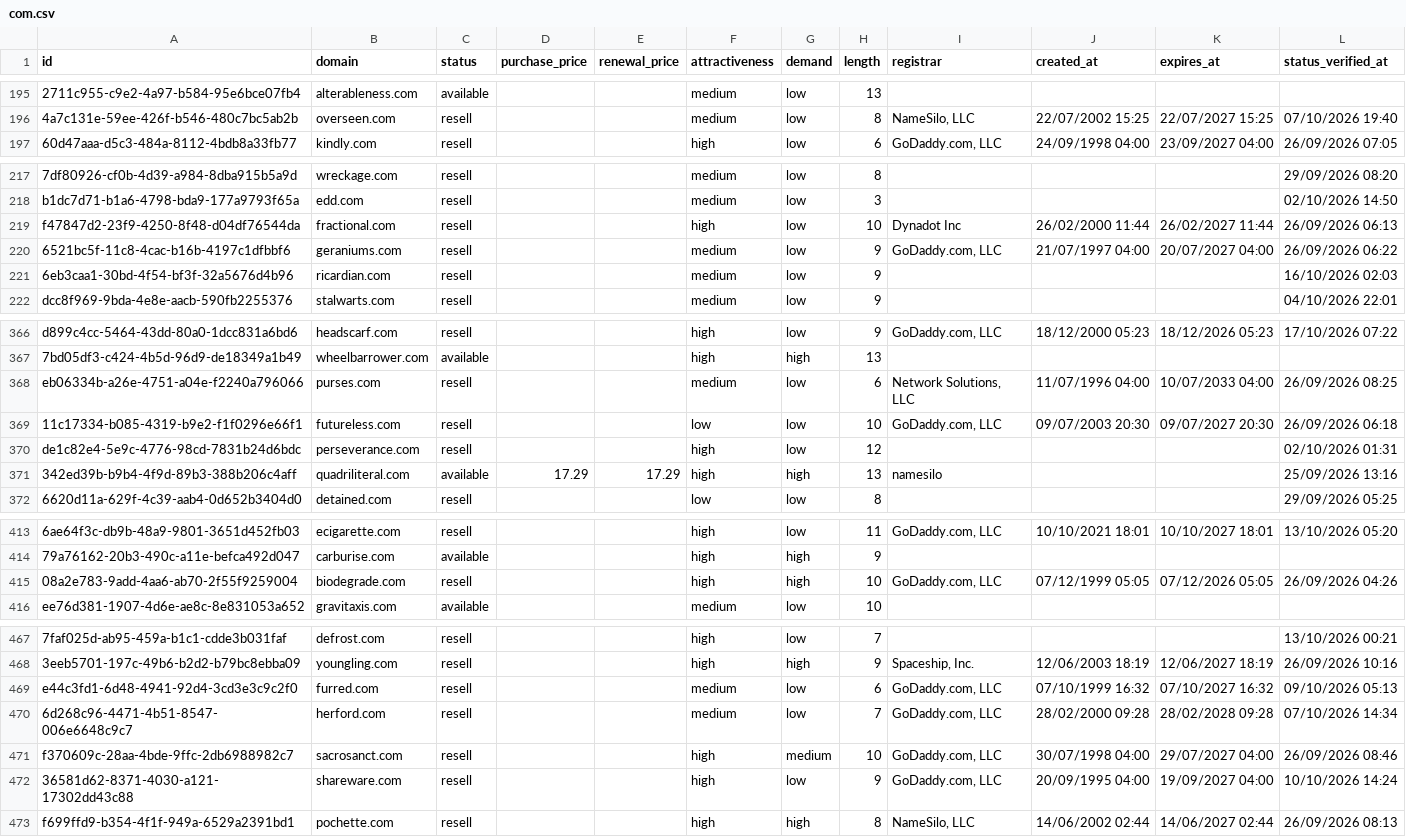
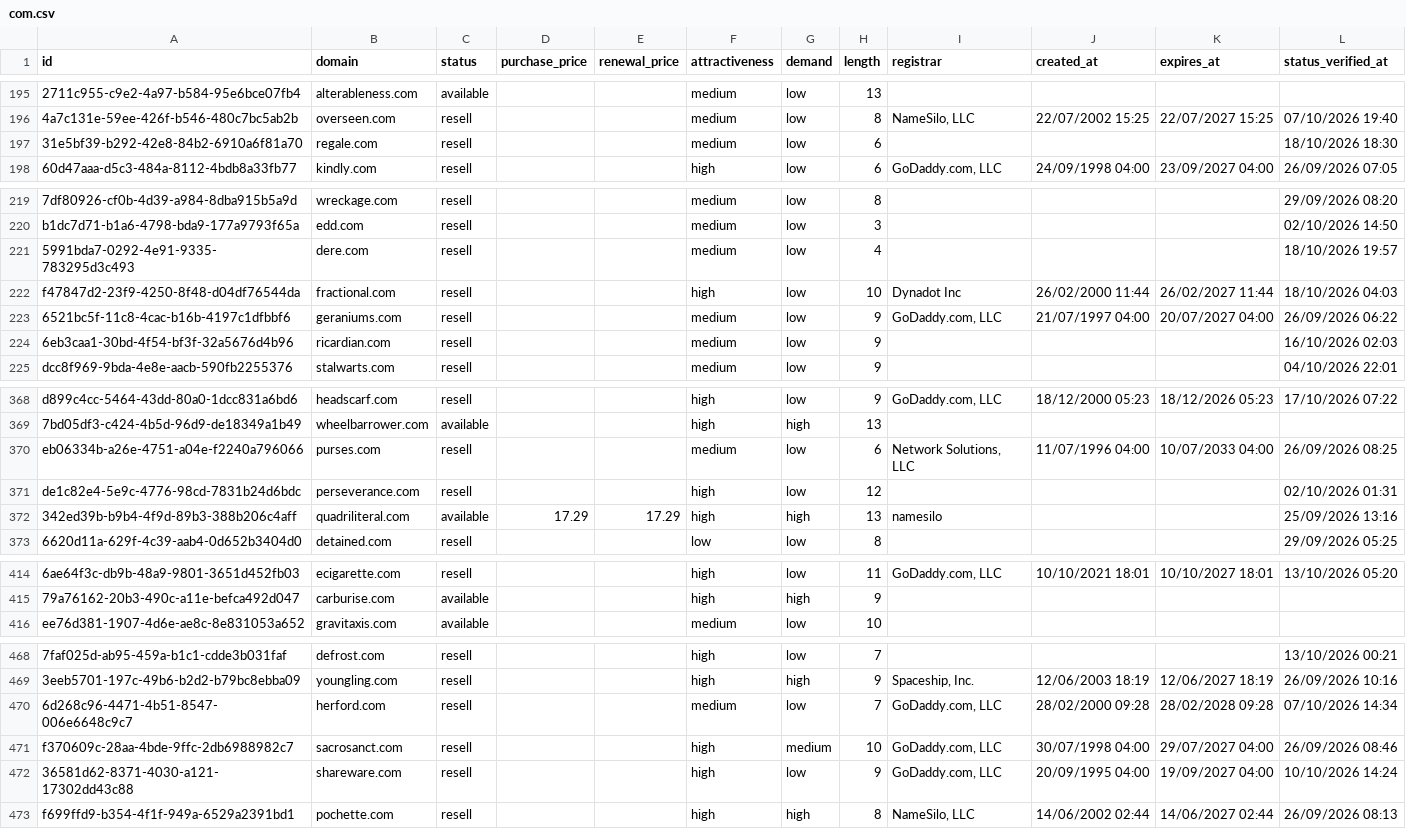
Before and after one commit to UniqueDomains/com-oneword-domains, a CSV file: com.csv, drawn as a sheet; only a part is shown, gaps mark what is left out; removed rows and columns are numbered as before the commit, all else as after; the diff covers the shown part only; the diff names each change by its address in the sheet, - before the commit and + after, or states it on an @@ line.

```diff
--- a/com.csv
+++ b/com.csv
+row 197: 31e5bf39-b292-42e8-84b2-6910a6f81a70 | regale.com | resell |  |  | medium | low | 6 |  |  |  | 18/10/2026 18:30
+row 221: 5991bda7-0292-4e91-9335-783295d3c493 | dere.com | resell |  |  | medium | low | 4 |  |  |  | 18/10/2026 19:57
-L222 (status_verified_at): 26/09/2026 06:13
+L222 (status_verified_at): 18/10/2026 04:03
-row 369: 11c17334-b085-4319-b9e2-f1f0296e66f1 | futureless.com | resell |  |  | low | low | 10 | GoDaddy.com, LLC | 09/07/2003 20:30 | 09/07/2027 20:30 | 26/09/2026 06:18
-row 415: 08a2e783-9add-4aa6-ab70-2f55f9259004 | biodegrade.com | resell |  |  | high | high | 10 | GoDaddy.com, LLC | 07/12/1999 05:05 | 07/12/2026 05:05 | 26/09/2026 04:26
-row 469: e44c3fd1-6d48-4941-92d4-3cd3e3c9c2f0 | furred.com | resell |  |  | medium | low | 6 | GoDaddy.com, LLC | 07/10/1999 16:32 | 07/10/2027 16:32 | 09/10/2026 05:13
```
Also changed, not shown: 7 added rows, 6 removed rows and 27 edited cells elsewhere in this file, 4 other files.
